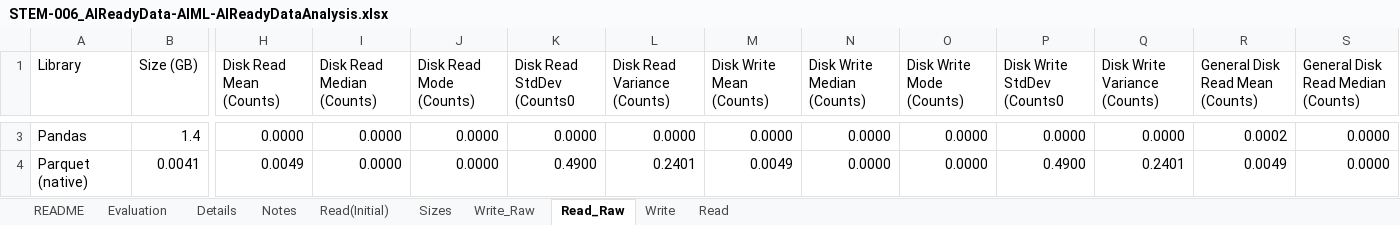
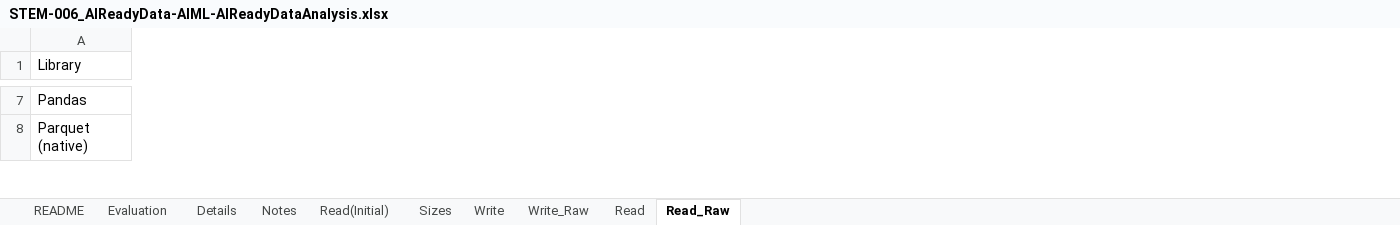
Before and after one commit to christophergarthwood/jbooks, an Excel workbook: STEM-006_AIReadyData-AIML-AIReadyDataAnalysis.xlsx, sheet Read_Raw, drawn as a sheet; only a part is shown, gaps mark what is left out; values as stored, in another font and other column widths than the file's, no borders; removed rows and columns are numbered as before the commit, all else as after; the diff covers the shown part only; the diff names each change by its address in the sheet, - before the commit and + after, or states it on an @@ line.

Commit message:
Updated runtime environments, removed counts and bytes related to I/O because faster libraries were often not reporting numbers.  Spreadsheet changed to scale all ranks by 0 to 1 using Min/Max Scaling.

```diff
--- a/STEM-006_AIReadyData-AIML-AIReadyDataAnalysis.xlsx (sheet Read_Raw)
+++ b/STEM-006_AIReadyData-AIML-AIReadyDataAnalysis.xlsx (sheet Read_Raw)
@@ sheet tab order changed: README | Evaluation | Details | Notes | Read(Initial) | Sizes | Write | Write_Raw | Read | Read_Raw @@
-column B (Size (GB)), rows 3-4: 1.4 | 0.0041
-column H (Disk Read Mean (Counts)), rows 3-4: 0.0000 | 0.0049
-column I (Disk Read Median (Counts)), rows 3-4: 0.0000 | 0.0000
-column J (Disk Read Mode (Counts)), rows 3-4: 0.0000 | 0.0000
-column K (Disk Read StdDev (Counts0), rows 3-4: 0.0000 | 0.4900
-column L (Disk Read Variance (Counts)), rows 3-4: 0.0000 | 0.2401
-column M (Disk Write Mean (Counts)), rows 3-4: 0.0000 | 0.0049
-column N (Disk Write Median (Counts)), rows 3-4: 0.0000 | 0.0000
-column O (Disk Write Mode (Counts)), rows 3-4: 0.0000 | 0.0000
-column P (Disk Write StdDev (Counts0), rows 3-4: 0.0000 | 0.4900
-column Q (Disk Write Variance (Counts)), rows 3-4: 0.0000 | 0.2401
-column R (General Disk Read Mean (Counts)), rows 3-4: 0.0002 | 0.0049
-column S, row 1: General Disk Read Median (Counts); rows 3-4: 0.0000 | 0.0000
```
Also changed, not shown: 6 added rows, 28 removed columns and 105 edited cells elsewhere in this sheet, sheet Write_Raw, sheet Evaluation, sheet Read, sheet Write, sheet Sizes, sheet README, 2 more sheets, formulas that keep their value, charts or pictures, 2 other files.
